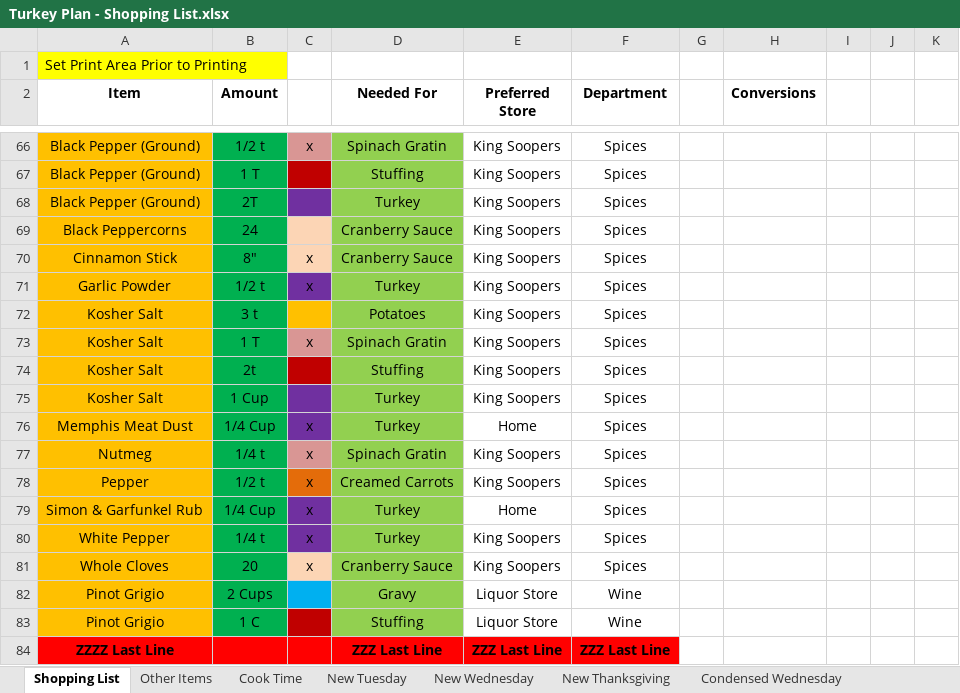
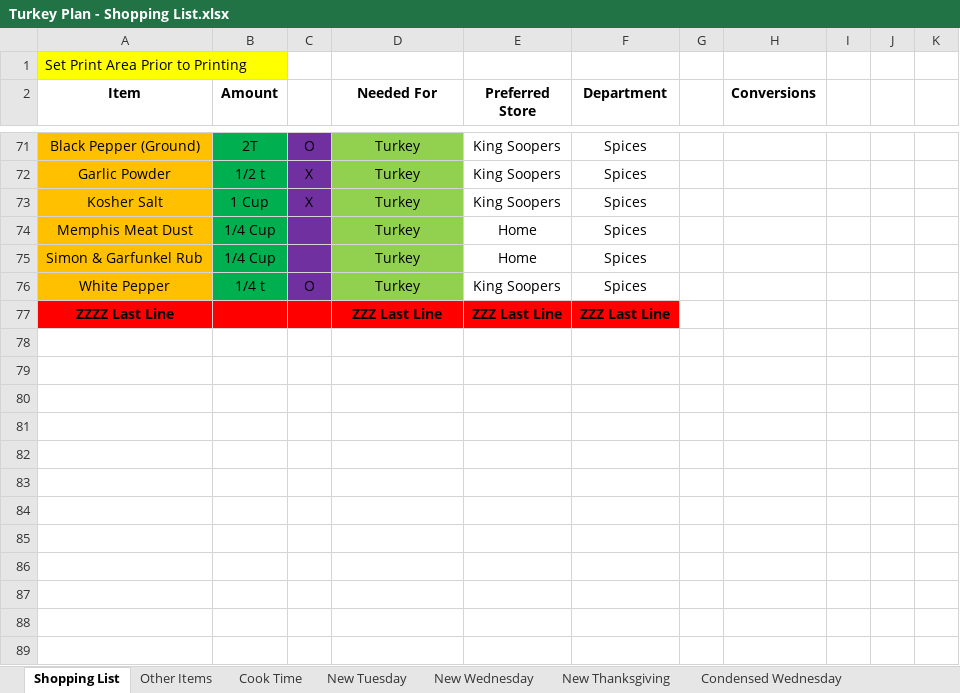
Before and after one commit to IslePilot/Recipes, an Excel workbook: Turkey Plan - Shopping List.xlsx, sheet Shopping List, drawn as a sheet; only a part is shown, gaps mark what is left out; values as stored, in another font and other column widths than the file's, no borders; charts and pictures not drawn; removed rows and columns are numbered as before the commit, all else as after; the diff covers the shown part only; the diff names each change by its address in the sheet, - before the commit and + after, or states it on an @@ line.

```diff
--- a/Turkey Plan - Shopping List.xlsx (sheet Shopping List)
+++ b/Turkey Plan - Shopping List.xlsx (sheet Shopping List)
-row 66: Black Pepper (Ground) | 1/2 t | x | Spinach Gratin | King Soopers | Spices
-row 67: Black Pepper (Ground) | 1 T |  | Stuffing | King Soopers | Spices
-C71: (empty)
+C71: O
-row 69: Black Peppercorns | 24 |  | Cranberry Sauce | King Soopers | Spices
-row 70: Cinnamon Stick | 8" | x | Cranberry Sauce | King Soopers | Spices
-C72: x
+C72: X
-row 72: Kosher Salt | 3 t |  | Potatoes | King Soopers | Spices
-row 73: Kosher Salt | 1 T | x | Spinach Gratin | King Soopers | Spices
-row 74: Kosher Salt | 2t |  | Stuffing | King Soopers | Spices
-C73: (empty)
+C73: X
-C74: x
+C74: (empty)
-row 77: Nutmeg | 1/4 t | x | Spinach Gratin | King Soopers | Spices
-row 78: Pepper | 1/2 t | x | Creamed Carrots | King Soopers | Spices
-C75: x
+C75: (empty)
-C76: x
+C76: O
-row 81: Whole Cloves | 20 | x | Cranberry Sauce | King Soopers | Spices
-row 82: Pinot Grigio | 2 Cups |  | Gravy | Liquor Store | Wine
-row 83: Pinot Grigio | 1 C |  | Stuffing | Liquor Store | Wine
```
Also changed, not shown: 40 added rows, 35 removed rows, 15 moved rows, 11 edited cells and cell formats elsewhere in this sheet, sheet New Wednesday, sheet New Thanksgiving, sheet Other Items, sheet New Tuesday, charts or pictures, 1 other file.
